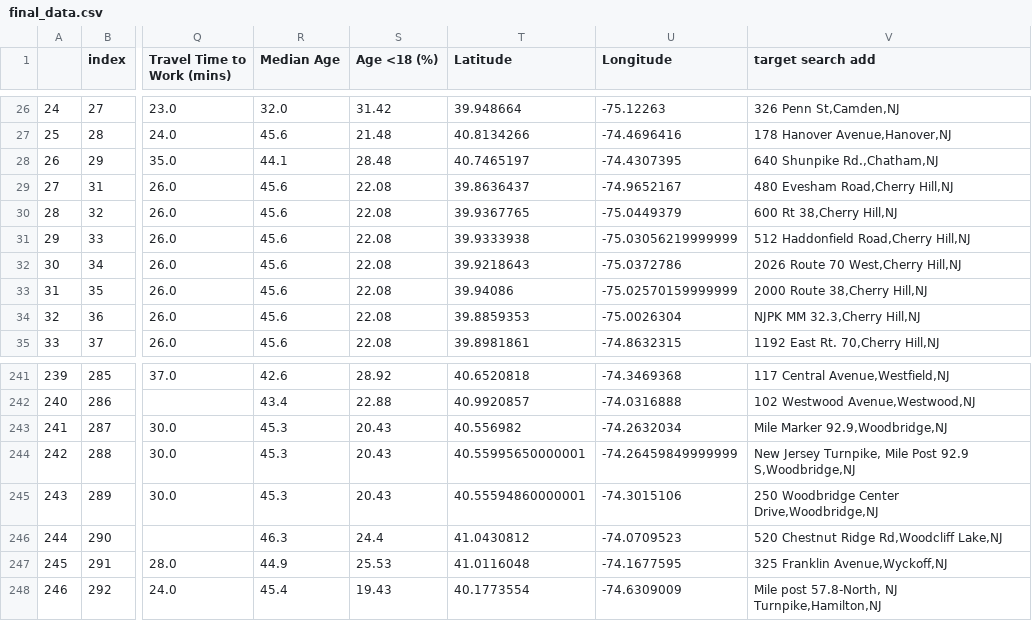
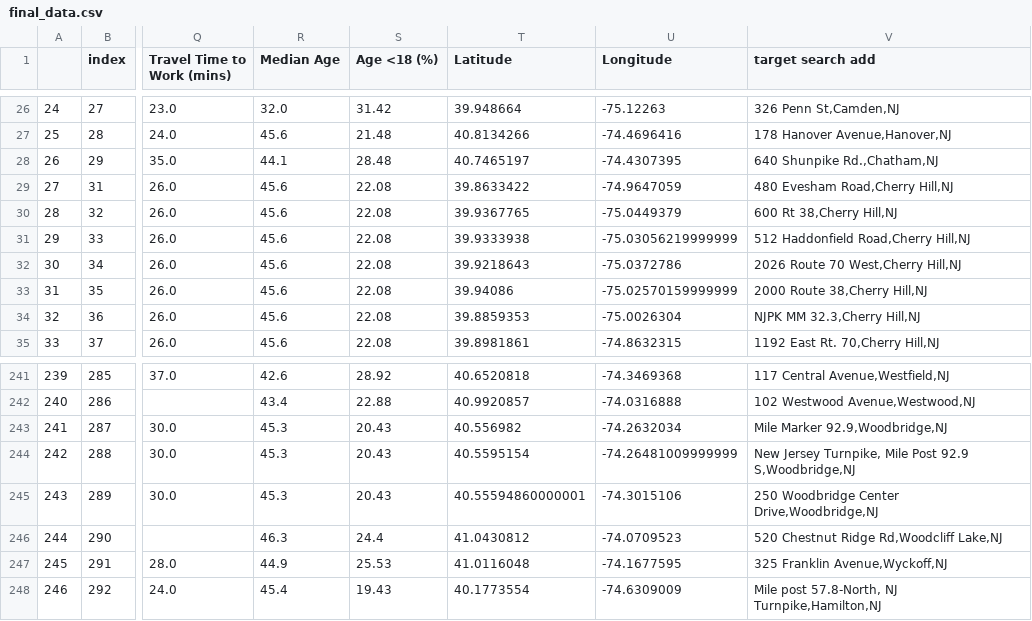
Before and after one commit to rmishra1990/Data-Gurus, a CSV file: Resources/final_data.csv, drawn as a sheet; only a part is shown, gaps mark what is left out; the diff names each change by its address in the sheet, - before the commit and + after, or states it on an @@ line.

```diff
--- a/Resources/final_data.csv
+++ b/Resources/final_data.csv
-T29 (Latitude): 39.8636437
+T29 (Latitude): 39.8633422
-U29 (Longitude): -74.9652167
+U29 (Longitude): -74.9647059
-T244 (Latitude): 40.55995650000001
+T244 (Latitude): 40.5595154
-U244 (Longitude): -74.26459849999999
+U244 (Longitude): -74.26481009999999
```
Also changed, not shown: Resources/analysis_data.csv, Resources/final-with- cafe_data.csv, 2 other files.
